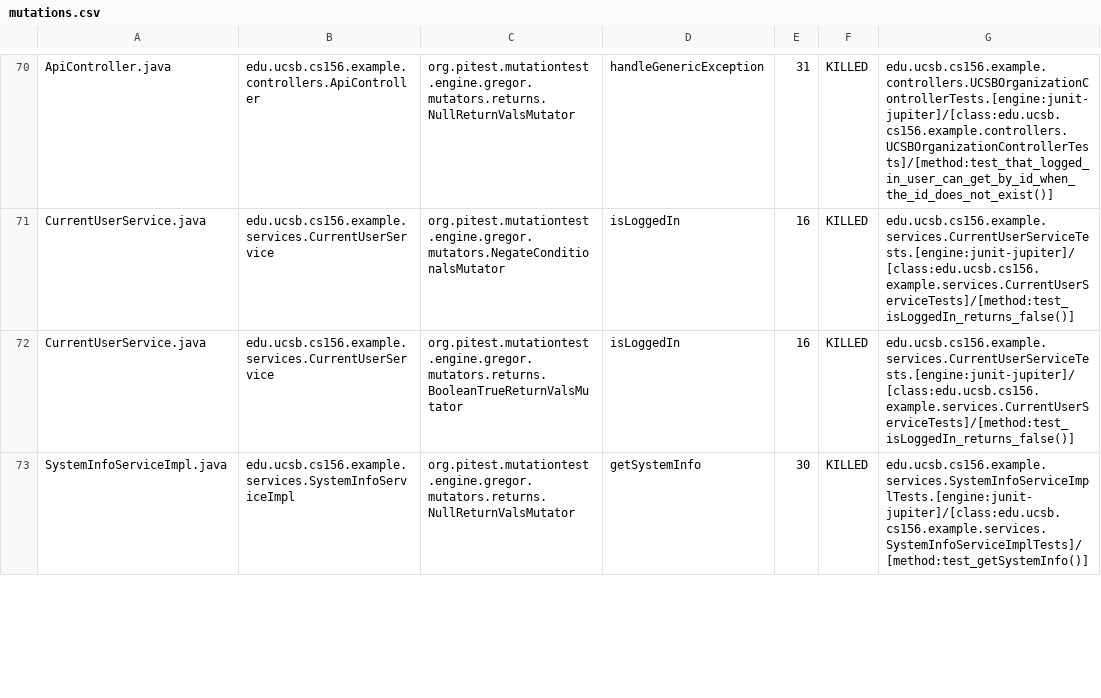
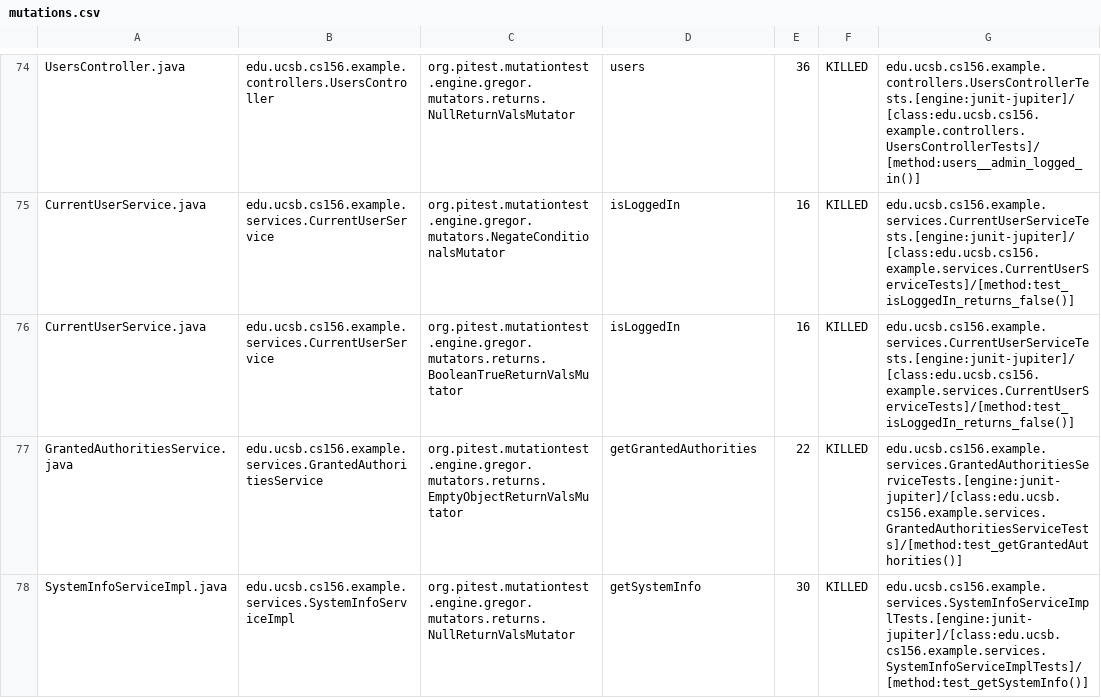
Before and after one commit to ucsb-cs156-w24/team03-w24-7pm-1, a CSV file: prs/70/pitest/mutations.csv, drawn as a sheet; only a part is shown, gaps mark what is left out; addresses are those after the commit; the diff covers the shown part only; the diff names each change by its address in the sheet, - before the commit and + after, or states it on an @@ line.

Commit message:
Deploying to gh-pages from @ ucsb-cs156-w24/team03-w24-7pm-1@4e2cda24f1c25910d1ade86b5a688a0f2c6c1b21 🚀

```diff
--- a/prs/70/pitest/mutations.csv
+++ b/prs/70/pitest/mutations.csv
-A74: ApiController.java
+A74: UsersController.java
-B74: edu.ucsb.cs156.example.controllers.ApiController
+B74: edu.ucsb.cs156.example.controllers.UsersController
-D74: handleGenericException
+D74: users
-E74: 31
+E74: 36
-G74: edu.ucsb.cs156.example.controllers.UCSBOrganizationControllerTests.[engine:junit-jupiter]/[class:edu.ucsb.cs156.example.controllers.UCSBOrganizationControllerTests]/[method:test_that_logged_in_user_can_get_by_id_when_the_id_does_not_exist()]
+G74: edu.ucsb.cs156.example.controllers.UsersControllerTests.[engine:junit-jupiter]/[class:edu.ucsb.cs156.example.controllers.UsersControllerTests]/[method:users__admin_logged_in()]
```
Also changed, not shown: 1 added row, 1 removed row, 33 moved rows and 8 edited cells elsewhere in this file, 13 other files.
